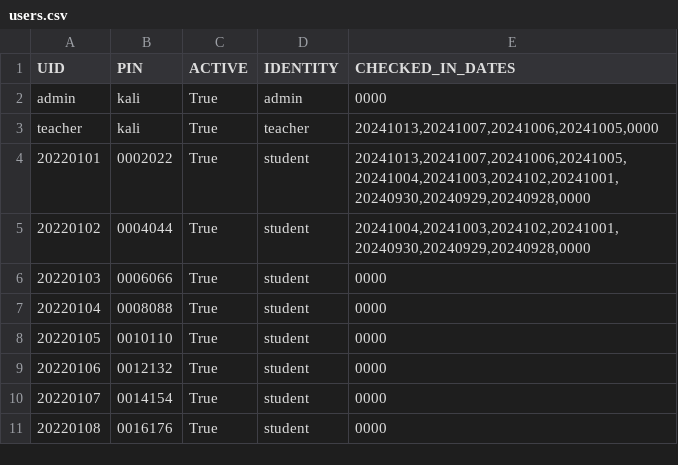
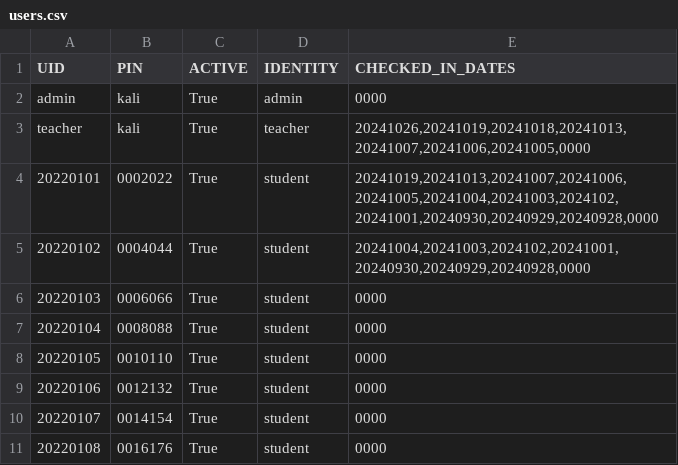
Before and after one commit to HorineO/xmai-main-server, a CSV file: instance/users.csv, drawn as a sheet; only a part is shown.

```diff
--- a/instance/users.csv
+++ b/instance/users.csv
@@ -2,4 +2,4 @@ UID,PIN,ACTIVE,IDENTITY,CHECKED_IN_DATES
 admin,kali,True,admin,0000
-teacher,kali,True,teacher,"20241013,20241007,20241006,20241005,0000"
-20220101,0002022,True,student,"20241013,20241007,20241006,20241005,20241004,20241003,2024102,20241001,20240930,20240929,20240928,0000"
+teacher,kali,True,teacher,"20241026,20241019,20241018,20241013,20241007,20241006,20241005,0000"
+20220101,0002022,True,student,"20241019,20241013,20241007,20241006,20241005,20241004,20241003,2024102,20241001,20240930,20240929,20240928,0000"
 20220102,0004044,True,student,"20241004,20241003,2024102,20241001,20240930,20240929,20240928,0000"
```
Also changed, not shown: 7 other files.
